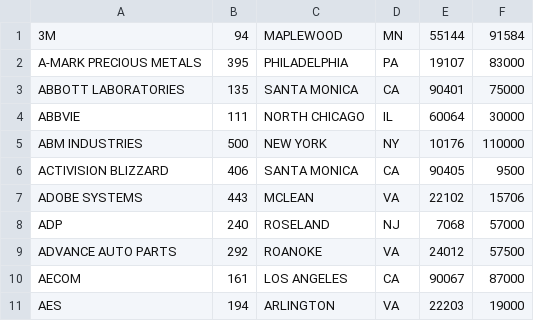
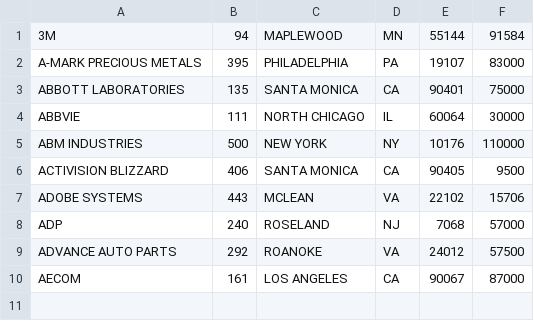
Before and after one commit to TheLevic/DBMS, a CSV file: python/Small.csv, drawn as a sheet.

```diff
--- a/python/Small.csv
+++ b/python/Small.csv
@@ -10,2 +10 @@ ADVANCE AUTO PARTS,292,ROANOKE,VA,24012,57500
 AECOM,161,LOS ANGELES,CA,90067,87000
-AES,194,ARLINGTON,VA,22203,19000
```
Also changed, not shown: 5 other files.
